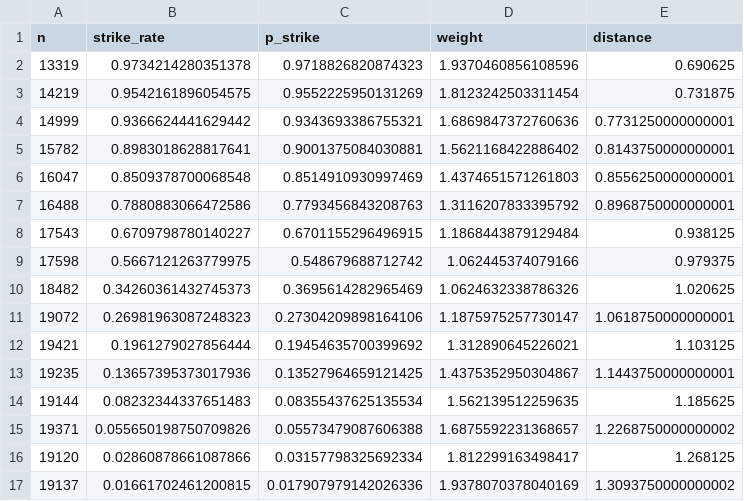
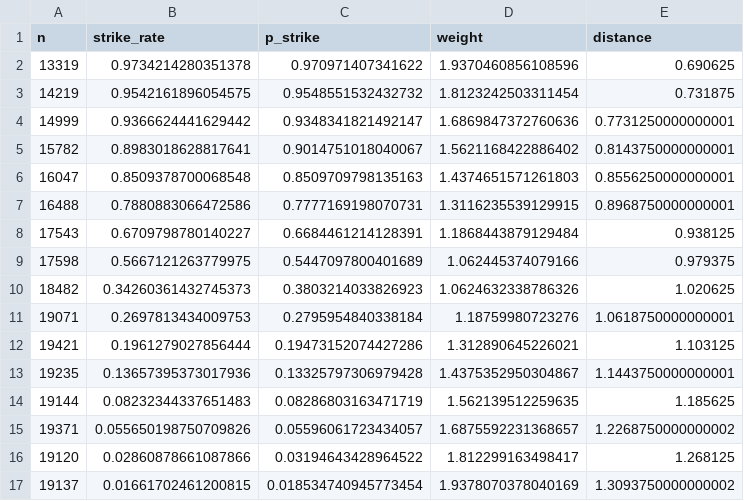
Before and after one commit to treychase/Catcher-Framing, a CSV file: results/shadow_distance_profile.csv, drawn as a sheet.

```diff
--- a/results/shadow_distance_profile.csv
+++ b/results/shadow_distance_profile.csv
@@ -1,17 +1,17 @@
 n,strike_rate,p_strike,weight,distance
-13319,0.9734214280351378,0.9718826820874323,1.9370460856108596,0.690625
-14219,0.9542161896054575,0.9552225950131269,1.8123242503311454,0.731875
-14999,0.9366624441629442,0.9343693386755321,1.6869847372760636,0.7731250000000001
-15782,0.8983018628817641,0.9001375084030881,1.5621168422886402,0.8143750000000001
-16047,0.8509378700068548,0.8514910930997469,1.4374651571261803,0.8556250000000001
-16488,0.7880883066472586,0.7793456843208763,1.3116207833395792,0.8968750000000001
-17543,0.6709798780140227,0.6701155296496915,1.1868443879129484,0.938125
-17598,0.5667121263779975,0.548679688712742,1.062445374079166,0.979375
-18482,0.34260361432745373,0.3695614282965469,1.0624632338786326,1.020625
-19072,0.26981963087248323,0.27304209898164106,1.1875975257730147,1.0618750000000001
-19421,0.1961279027856444,0.19454635700399692,1.312890645226021,1.103125
-19235,0.13657395373017936,0.13527964659121425,1.4375352950304867,1.1443750000000001
-19144,0.08232344337651483,0.08355437625135534,1.562139512259635,1.185625
-19371,0.055650198750709826,0.05573479087606388,1.6875592231368657,1.2268750000000002
-19120,0.02860878661087866,0.03157798325692334,1.812299163498417,1.268125
-19137,0.01661702461200815,0.017907979142026336,1.9378070378040169,1.3093750000000002
+13319,0.9734214280351378,0.970971407341622,1.9370460856108596,0.690625
+14219,0.9542161896054575,0.9548551532432732,1.8123242503311454,0.731875
+14999,0.9366624441629442,0.9348341821492147,1.6869847372760636,0.7731250000000001
+15782,0.8983018628817641,0.9014751018040067,1.5621168422886402,0.8143750000000001
+16047,0.8509378700068548,0.8509709798135163,1.4374651571261803,0.8556250000000001
+16488,0.7880883066472586,0.7777169198070731,1.3116235539129915,0.8968750000000001
+17543,0.6709798780140227,0.6684461214128391,1.1868443879129484,0.938125
+17598,0.5667121263779975,0.5447097800401689,1.062445374079166,0.979375
+18482,0.34260361432745373,0.3803214033826923,1.0624632338786326,1.020625
+19071,0.2697813434009753,0.2795954840338184,1.18759980723276,1.0618750000000001
+19421,0.1961279027856444,0.19473152074427286,1.312890645226021,1.103125
+19235,0.13657395373017936,0.13325797306979428,1.4375352950304867,1.1443750000000001
+19144,0.08232344337651483,0.08286803163471719,1.562139512259635,1.185625
+19371,0.055650198750709826,0.05596061723434057,1.6875592231368657,1.2268750000000002
+19120,0.02860878661087866,0.03194643428964522,1.812299163498417,1.268125
+19137,0.01661702461200815,0.018534740945773454,1.9378070378040169,1.3093750000000002
```
Also changed, not shown: results/catcher_framing_2025.csv, results/catcher_framing_2026.csv, 17 other files.
